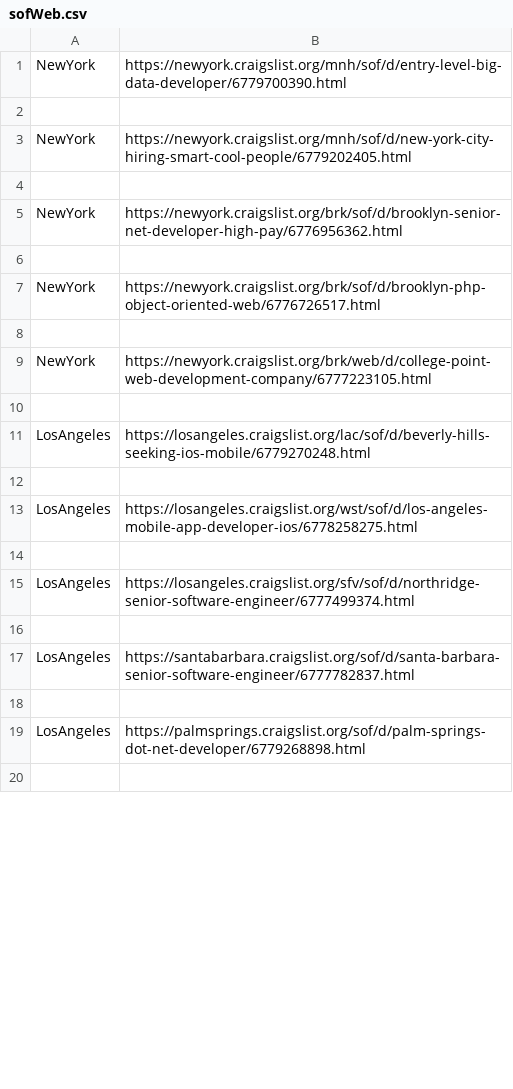
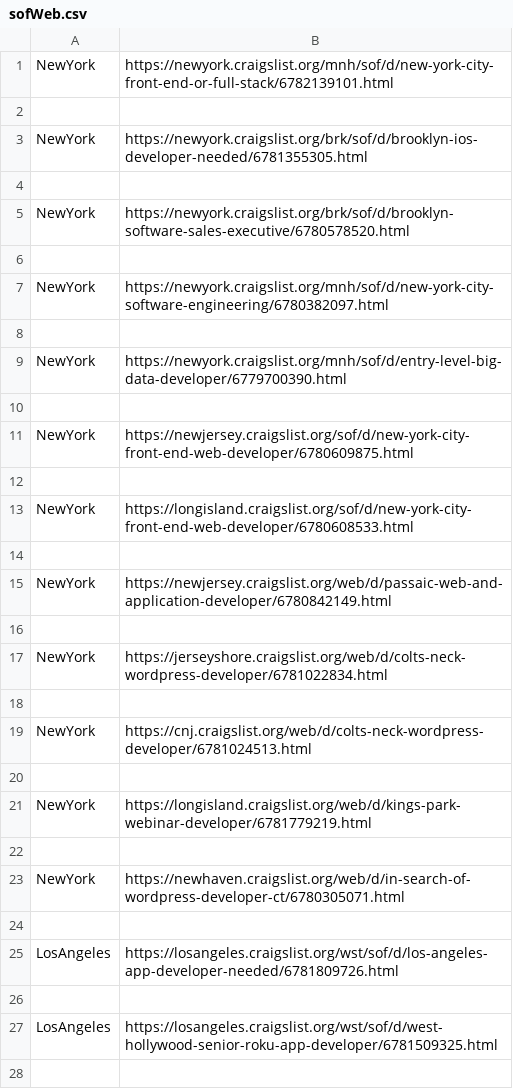
Before and after one commit to eclecticexistential/Scraper, a CSV file: craigslist/Jobs/sofWeb.csv, drawn as a sheet; only a part is shown; the diff covers the shown part only.

```diff
--- a/craigslist/Jobs/sofWeb.csv
+++ b/craigslist/Jobs/sofWeb.csv
@@ -1,20 +1,28 @@
+NewYork,https://newyork.craigslist.org/mnh/sof/d/new-york-city-front-end-or-full-stack/6782139101.html
+
+NewYork,https://newyork.craigslist.org/brk/sof/d/brooklyn-ios-developer-needed/6781355305.html
+
+NewYork,https://newyork.craigslist.org/brk/sof/d/brooklyn-software-sales-executive/6780578520.html
+
+NewYork,https://newyork.craigslist.org/mnh/sof/d/new-york-city-software-engineering/6780382097.html
+
 NewYork,https://newyork.craigslist.org/mnh/sof/d/entry-level-big-data-developer/6779700390.html
 
-NewYork,https://newyork.craigslist.org/mnh/sof/d/new-york-city-hiring-smart-cool-people/6779202405.html
+NewYork,https://newjersey.craigslist.org/sof/d/new-york-city-front-end-web-developer/6780609875.html
 
-NewYork,https://newyork.craigslist.org/brk/sof/d/brooklyn-senior-net-developer-high-pay/6776956362.html
+NewYork,https://longisland.craigslist.org/sof/d/new-york-city-front-end-web-developer/6780608533.html
 
-NewYork,https://newyork.craigslist.org/brk/sof/d/brooklyn-php-object-oriented-web/6776726517.html
+NewYork,https://newjersey.craigslist.org/web/d/passaic-web-and-application-developer/6780842149.html
 
-NewYork,https://newyork.craigslist.org/brk/web/d/college-point-web-development-company/6777223105.html
+NewYork,https://jerseyshore.craigslist.org/web/d/colts-neck-wordpress-developer/6781022834.html
 
-LosAngeles,https://losangeles.craigslist.org/lac/sof/d/beverly-hills-seeking-ios-mobile/6779270248.html
+NewYork,https://cnj.craigslist.org/web/d/colts-neck-wordpress-developer/6781024513.html
 
-LosAngeles,https://losangeles.craigslist.org/wst/sof/d/los-angeles-mobile-app-developer-ios/6778258275.html
+NewYork,https://longisland.craigslist.org/web/d/kings-park-webinar-developer/6781779219.html
 
-LosAngeles,https://losangeles.craigslist.org/sfv/sof/d/northridge-senior-software-engineer/6777499374.html
+NewYork,https://newhaven.craigslist.org/web/d/in-search-of-wordpress-developer-ct/6780305071.html
 
-LosAngeles,https://santabarbara.craigslist.org/sof/d/santa-barbara-senior-software-engineer/6777782837.html
+LosAngeles,https://losangeles.craigslist.org/wst/sof/d/los-angeles-app-developer-needed/6781809726.html
 
-LosAngeles,https://palmsprings.craigslist.org/sof/d/palm-springs-dot-net-developer/6779268898.html
+LosAngeles,https://losangeles.craigslist.org/wst/sof/d/west-hollywood-senior-roku-app-developer/6781509325.html
 
```
Also changed, not shown: 47 added rows, 33 removed rows and 22 edited cells elsewhere in this file, craigslist/Jobs/final.csv.
